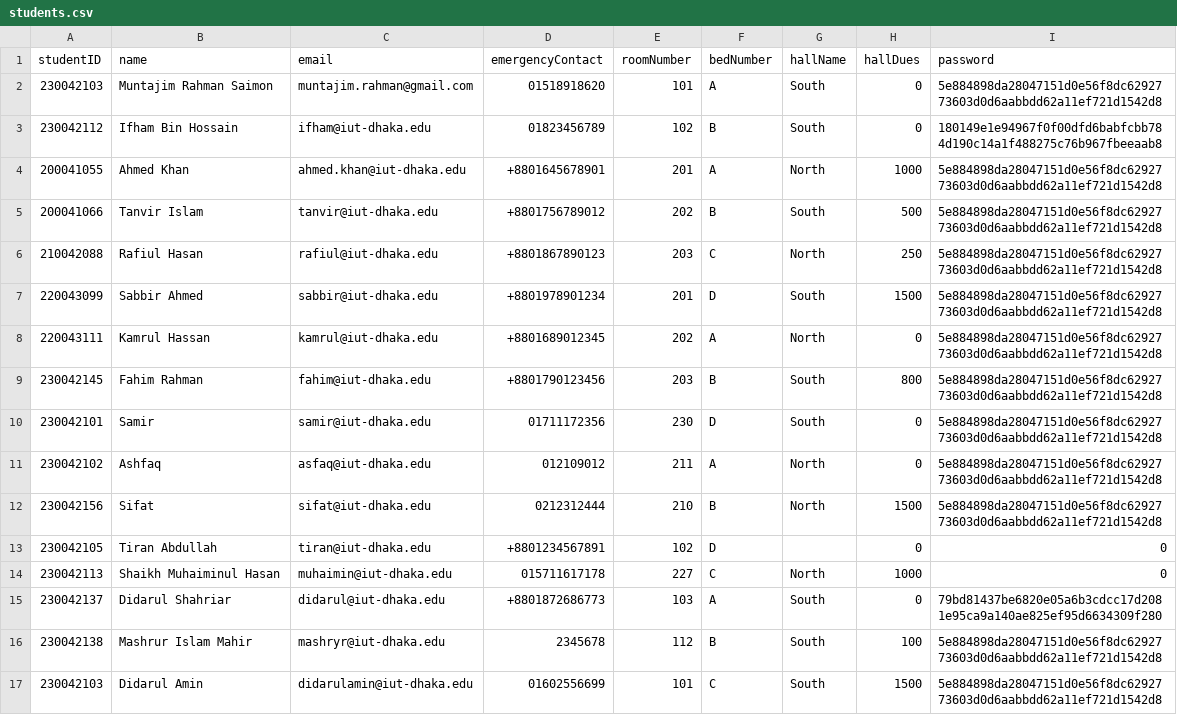
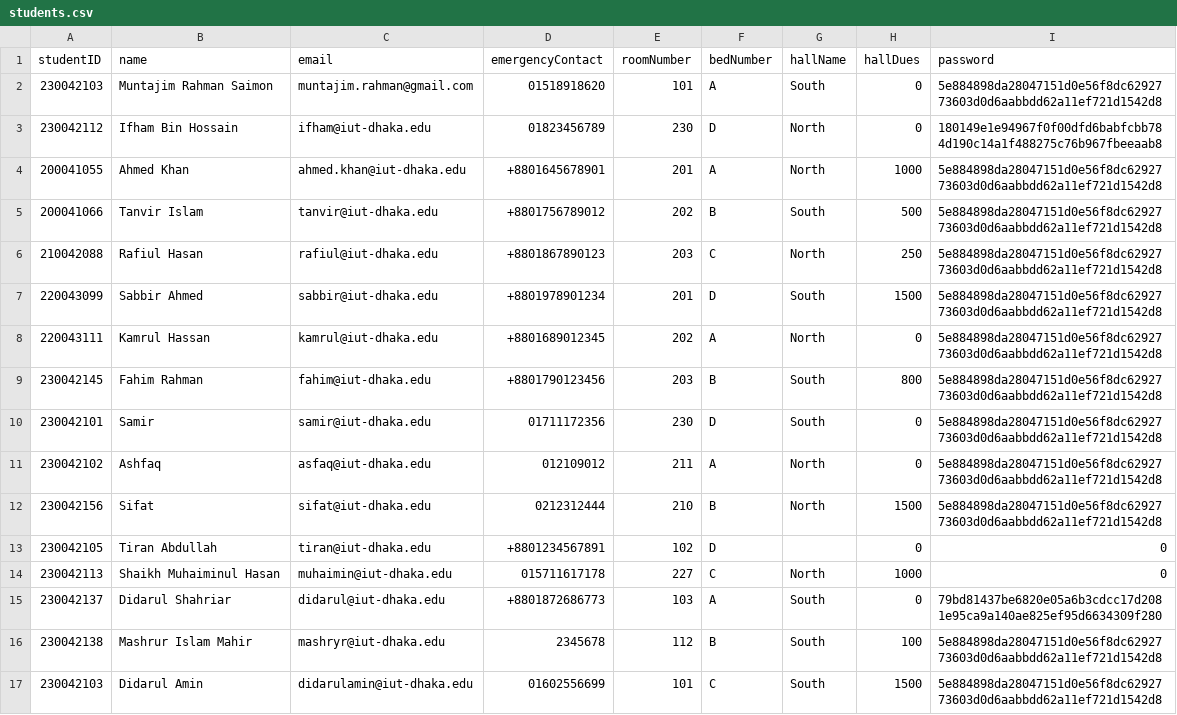
Before and after one commit to didarulshahriar37/HallVerse, a CSV file: data/students.csv, drawn as a sheet.

```diff
--- a/data/students.csv
+++ b/data/students.csv
@@ -2,3 +2,3 @@ studentID,name,email,emergencyContact,roomNumber,bedNumber,hallName,hallDues,pas
 230042103,Muntajim Rahman Saimon,muntajim.rahman@gmail.com,01518918620,101,A,South,0,5e884898da28047151d0e56f8dc6292773603d0d6aabbdd62a11ef721d1542d8
-230042112,Ifham Bin Hossain,ifham@iut-dhaka.edu,01823456789,102,B,South,0,180149e1e94967f0f00dfd6babfcbb784d190c14a1f488275c76b967fbeeaab8
+230042112,Ifham Bin Hossain,ifham@iut-dhaka.edu,01823456789,230,D,North,0,180149e1e94967f0f00dfd6babfcbb784d190c14a1f488275c76b967fbeeaab8
 200041055,Ahmed Khan,ahmed.khan@iut-dhaka.edu,+8801645678901,201,A,North,1000,5e884898da28047151d0e56f8dc6292773603d0d6aabbdd62a11ef721d1542d8
```
Also changed, not shown: data/rooms.csv.
